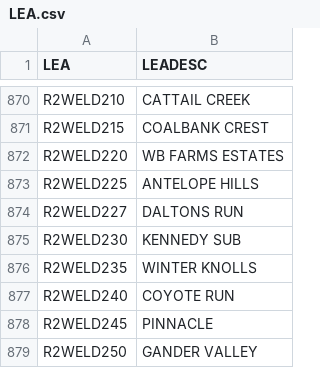
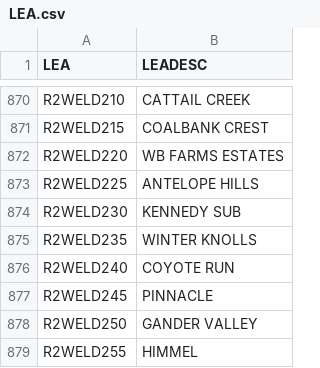
Before and after one commit to bmannlein/Property-Search-Data, a CSV file: LEA.csv, drawn as a sheet; only a part is shown, gaps mark what is left out; the shorter side is filled out with more unchanged rows; the diff names each change by its address in the sheet, - before the commit and + after, or states it on an @@ line.

Commit message:
Data Update 5.14

```diff
--- a/LEA.csv
+++ b/LEA.csv
-row 874: R2WELD227 | DALTONS RUN
```
Also changed, not shown: Tax_Auth.csv, 1 other file.
